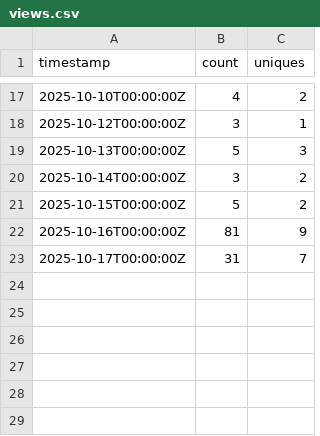
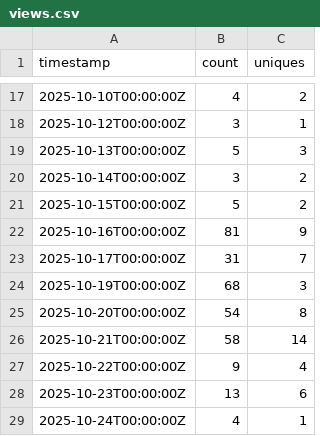
Before and after one commit to aborroy/alfresco-catalog, a CSV file: traffic-data/views.csv, drawn as a sheet; only a part is shown, gaps mark what is left out.

```diff
--- a/traffic-data/views.csv
+++ b/traffic-data/views.csv
@@ -23 +23,7 @@ timestamp,count,uniques
 2025-10-17T00:00:00Z,31,7
+2025-10-19T00:00:00Z,68,3
+2025-10-20T00:00:00Z,54,8
+2025-10-21T00:00:00Z,58,14
+2025-10-22T00:00:00Z,9,4
+2025-10-23T00:00:00Z,13,6
+2025-10-24T00:00:00Z,4,1
```
Also changed, not shown: traffic-data/clones.csv, 3 other files.
